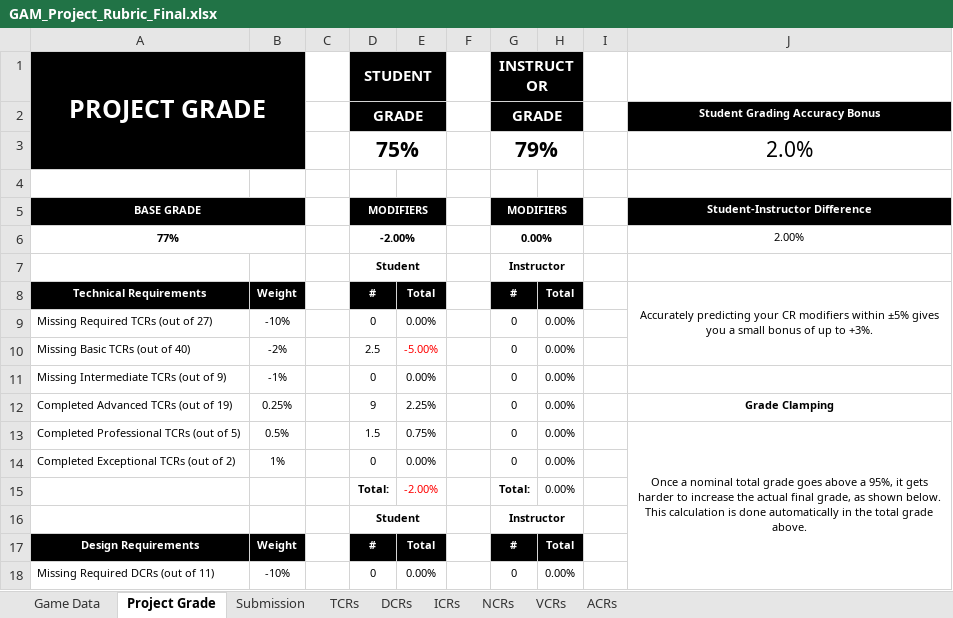
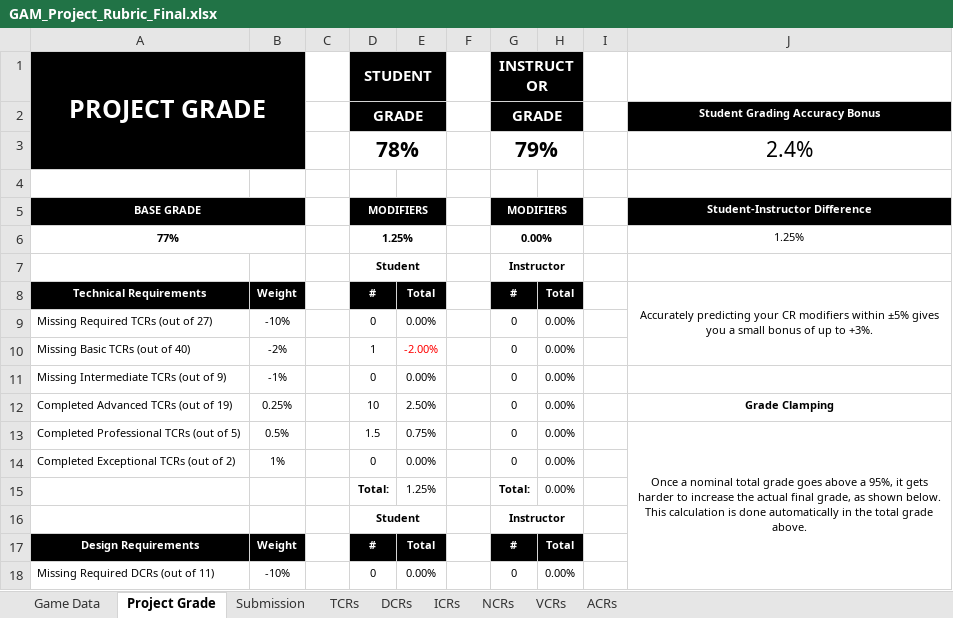
Before and after one commit to Troy8878/RougeBot, an Excel workbook: Rubric/GAM_Project_Rubric_Final.xlsx, sheet Project Grade, drawn as a sheet; only a part is shown; values as stored, in another font and other column widths than the file's, no borders; removed rows and columns are numbered as before the commit, all else as after; the diff names each change by its address in the sheet, - before the commit and + after, or states it on an @@ line.

```diff
--- a/Rubric/GAM_Project_Rubric_Final.xlsx (sheet Project Grade)
+++ b/Rubric/GAM_Project_Rubric_Final.xlsx (sheet Project Grade)
-row 3:  |  |  | 75% |  |  | 79% |  |  | 2.0%
+row 3:  |  |  | 78% |  |  | 79% |  |  | 2.4%
-D6: -2.00%
+D6: 1.25%
-J6: 2.00%
+J6: 1.25%
-D10: 2.5
+D10: 1
-E10: -5.00%
+E10: -2.00%
-D12: 9
+D12: 10
-E12: 2.25%
+E12: 2.50%
-E15: -2.00%
+E15: 1.25%
-E15 text colour: #FF0000
+E15 text colour: black
```
Also changed, not shown: sheet TCRs.
